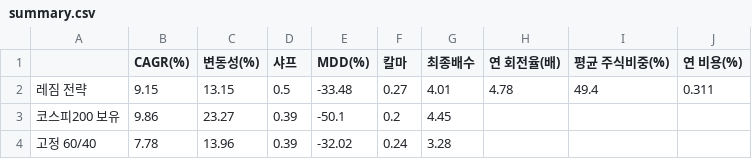
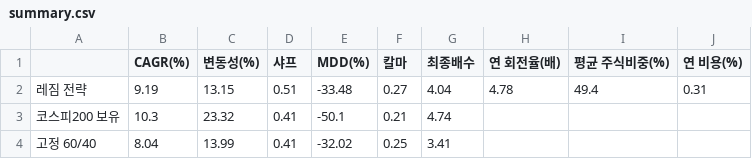
Before and after one commit to Moonihcoon/macro-regime-dashboard, a CSV file: output/summary.csv, drawn as a sheet.

```diff
--- a/output/summary.csv
+++ b/output/summary.csv
@@ -1,4 +1,4 @@
 ,CAGR(%),변동성(%),샤프,MDD(%),칼마,최종배수,연 회전율(배),평균 주식비중(%),연 비용(%)
-레짐 전략,9.15,13.15,0.5,-33.48,0.27,4.01,4.78,49.4,0.311
-코스피200 보유,9.86,23.27,0.39,-50.1,0.2,4.45,,,
-고정 60/40,7.78,13.96,0.39,-32.02,0.24,3.28,,,
+레짐 전략,9.19,13.15,0.51,-33.48,0.27,4.04,4.78,49.4,0.31
+코스피200 보유,10.3,23.32,0.41,-50.1,0.21,4.74,,,
+고정 60/40,8.04,13.99,0.41,-32.02,0.25,3.41,,,
```
Also changed, not shown: output/regime_report.csv, output/sensitivity.csv, 4 other files.
